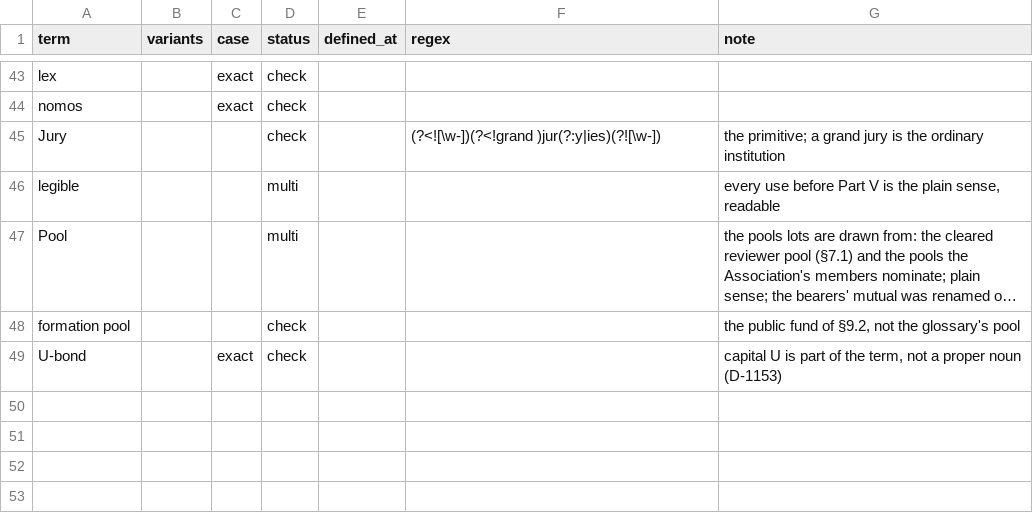
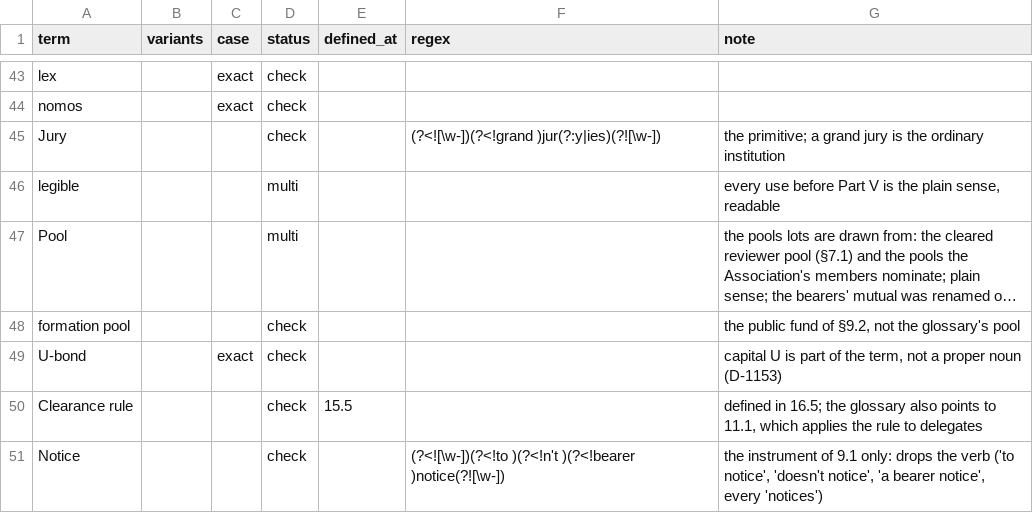
Before and after one commit to iterabloom/antifascist.intelligence, a TSV file: finishing/coinages.tsv, drawn as a sheet; only a part is shown, gaps mark what is left out; long unchanged cells end in …; the diff names each change by its address in the sheet, - before the commit and + after, or states it on an @@ line.

Commit message:
D-1162 to D-1169: coinages pass on eight terms. Clearance rule: 8.2 and Table C.1 no longer draw reviewers from a cleared pool (the rule draws first and clears after), the rule named where it was described unnamed, 'clearance' in the targeting sense made 'sign-off', exclusion 14 extended to counsel and approved research teams. Notice: 4.1's misattribution fixed, 12.7's 'conditional' squared with 9.1, the glossary entry rewritten, the verb filtered from the report. Tripwire named in 14.6. Boundary model: 14.2's early use replaced, 22's claim of outside checkability squared with 26.3 and 30.4, the glossary corrected. Review ratio: the glossary given its force-only scope and missing parts, Table A.1 grounded on AP I Art. 57. Force term named in 7.1, the glossary naming both clauses and the one permission. Branch deposit: 35.1.3 no longer puts an adult branch's coverage on the Treasury, G rule 8's exemption made the child's, a glossary entry added. Formed attention named in 18.3, 20.4 qualified by 21.2. Accept-early and not-term exceptions recorded for notice, review ratio, force term, branch deposit and formed attention.
Signed-off-by: jgstern-agent <josh-agent@iterabloom.com>

```diff
--- a/finishing/coinages.tsv
+++ b/finishing/coinages.tsv
+row 50: Clearance rule |  |  | check | 15.5 |  | defined in 16.5; the glossary also points to 11.1, which applies the rule to delegates
+row 51: Notice |  |  | check |  | (?<![\w-])(?<!to )(?<!n't )(?<!bearer )notice(?![\w-]) | the instrument of 9.1 only: drops the verb ('to notice', 'doesn't notice', 'a bearer notice', every 'notices')
```
Also changed, not shown: manuscript/sections/ORDER.tsv, 29 other files.
